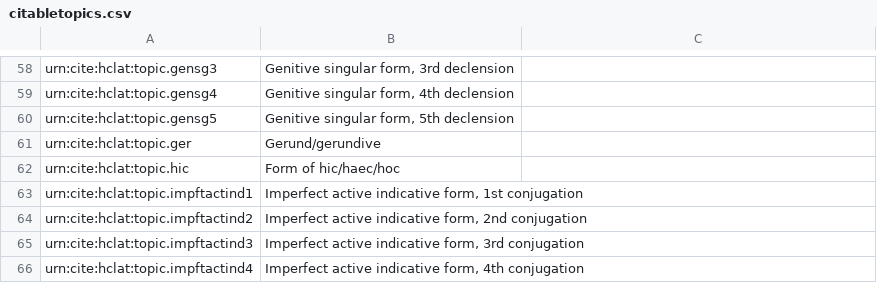
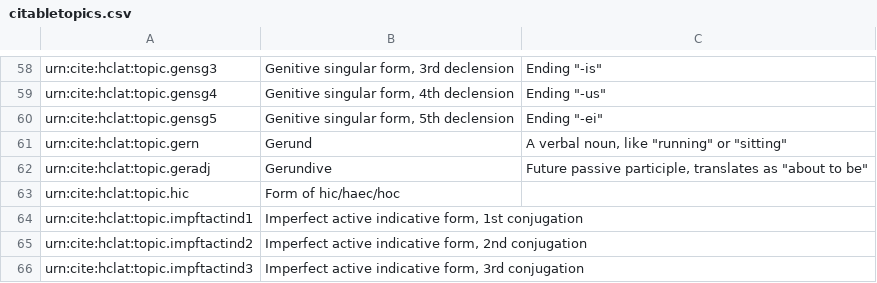
Before and after one commit to neelsmith/latinsrcs, a CSV file: collections/citabletopics.csv, drawn as a sheet; only a part is shown, gaps mark what is left out; the shorter side is filled out with more unchanged rows; removed rows and columns are numbered as before the commit, all else as after; the diff covers the shown part only; the diff names each change by its address in the sheet, - before the commit and + after, or states it on an @@ line.

Commit message:
added notes to citeable topics

```diff
--- a/collections/citabletopics.csv
+++ b/collections/citabletopics.csv
-C58: (empty)
+C58: Ending "-is"
-C59: (empty)
+C59: Ending "-us"
-C60: (empty)
+C60: Ending "-ei"
-row 61: urn:cite:hclat:topic.ger | Gerund/gerundive
+row 61: urn:cite:hclat:topic.gern | Gerund | A verbal noun, like "running" or "sitting"
+row 62: urn:cite:hclat:topic.geradj | Gerundive | Future passive participle, translates as "about to be"
```
Also changed, not shown: 56 edited cells elsewhere in this file.
